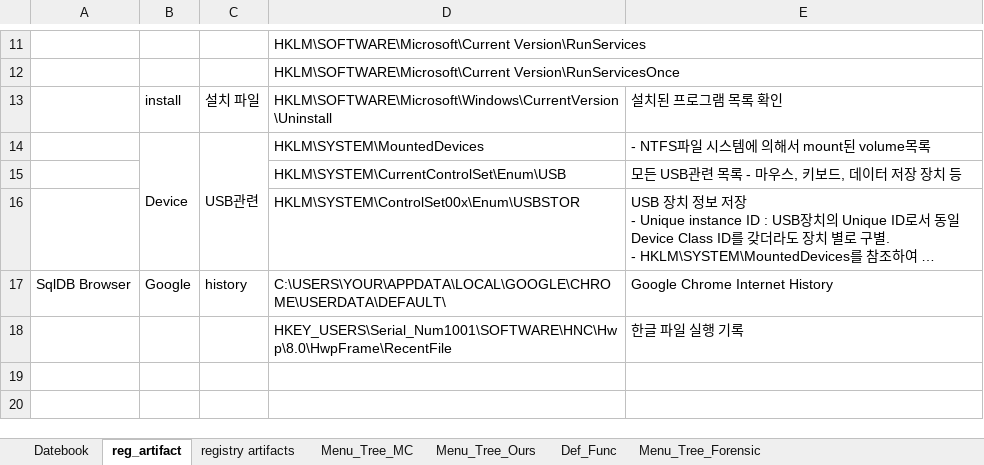
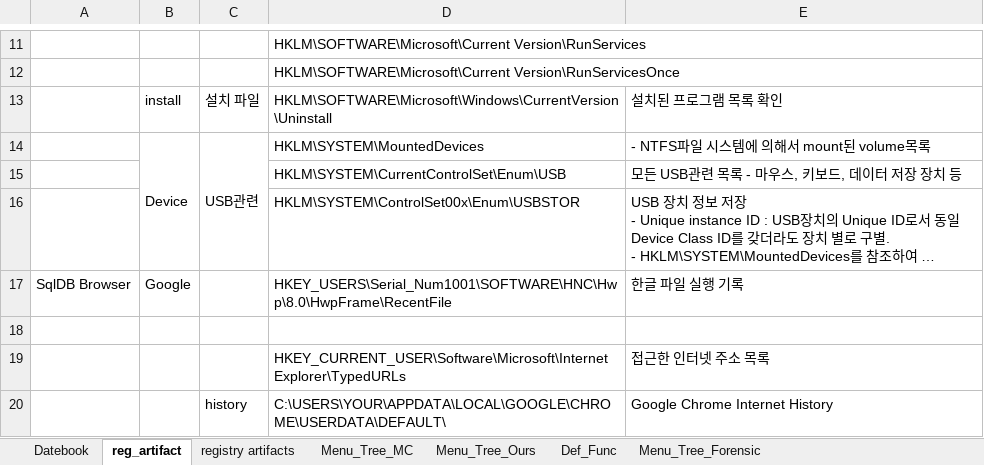
Before and after one commit to ChaeSung-Lee/DJ_InternShip, an Excel workbook: 2021_Summer/jp.hong/Datebook_jph.xlsx, sheet reg_artifact, drawn as a sheet; only a part is shown, gaps mark what is left out; long unchanged cells end in …; values as stored, in another font and other column widths than the file's, no borders; the diff names each change by its address in the sheet, - before the commit and + after, or states it on an @@ line.

```diff
--- a/2021_Summer/jp.hong/Datebook_jph.xlsx (sheet reg_artifact)
+++ b/2021_Summer/jp.hong/Datebook_jph.xlsx (sheet reg_artifact)
-C17: history
+C17: (empty)
-D17: C:\USERS\YOUR\APPDATA\LOCAL\GOOGLE\CHROME\USERDATA\DEFAULT\
+D17: HKEY_USERS\Serial_Num1001\SOFTWARE\HNC\Hwp\8.0\HwpFrame\RecentFile
-E17: Google Chrome Internet History
+E17: 한글 파일 실행 기록
-row 18:  |  |  | HKEY_USERS\Serial_Num1001\SOFTWARE\HNC\Hwp\8.0\HwpFrame\RecentFile | 한글 파일 실행 기록
+row 18: (empty)
+row 19:  |  |  | HKEY_CURRENT_USER\Software\Microsoft\Internet Explorer\TypedURLs | 접근한 인터넷 주소 목록
+row 20:  |  | history | C:\USERS\YOUR\APPDATA\LOCAL\GOOGLE\CHROME\USERDATA\DEFAULT\ | Google Chrome Internet History
```
Also changed, not shown: sheet Menu_Tree_Ours, sheet Def_Func, sheet registry artifacts, sheet Datebook.
